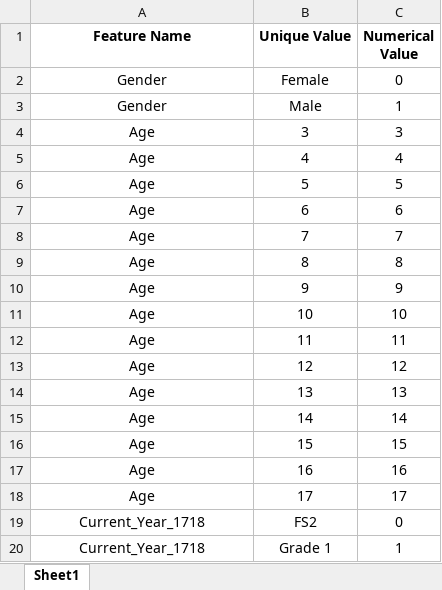
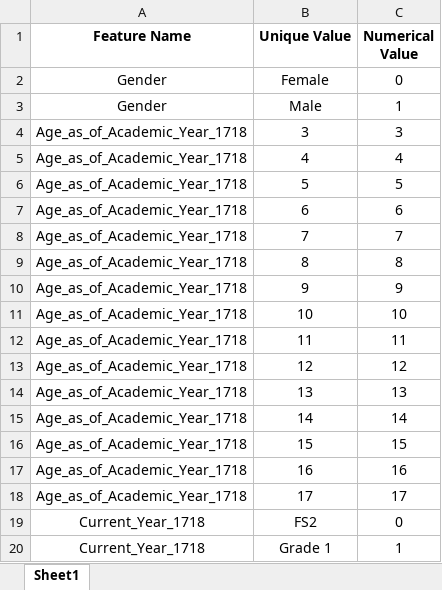
Before and after one commit to Krishna-1996/Machine_Learning_Projects, an Excel workbook: 5. Student Level Prediction Using Machine Learning/student_grade_predictor/feature_encoding_info.xlsx, sheet Sheet1, drawn as a sheet; only a part is shown; values as stored, in another font and other column widths than the file's, no borders; the diff names each change by its address in the sheet, - before the commit and + after, or states it on an @@ line.

```diff
--- a/5. Student Level Prediction Using Machine Learning/student_grade_predictor/feature_encoding_info.xlsx (sheet Sheet1)
+++ b/5. Student Level Prediction Using Machine Learning/student_grade_predictor/feature_encoding_info.xlsx (sheet Sheet1)
-A4:A18 (Feature Name): Age
+A4:A18 (Feature Name): Age_as_of_Academic_Year_1718
```
Also changed, not shown: 5. Student Level Prediction Using Machine Learning/student_grade_predictor/Only_SVM/Preprocessed_Student_Level_Prediction.xlsx, 5. Student Level Prediction Using Machine Learning/student_grade_predictor/Only_SVM/feature_encoding_info.xlsx, 3 other files.
